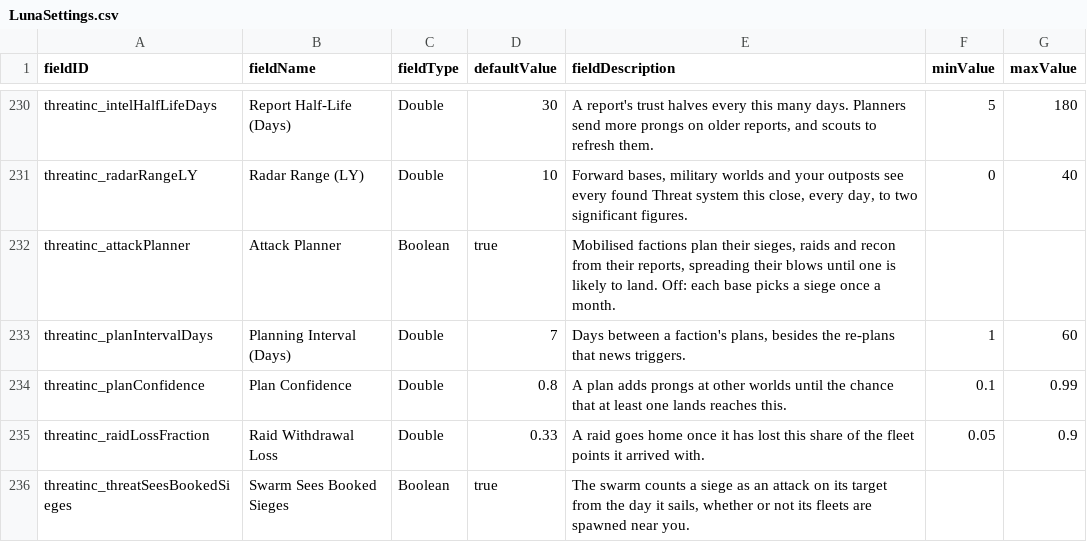
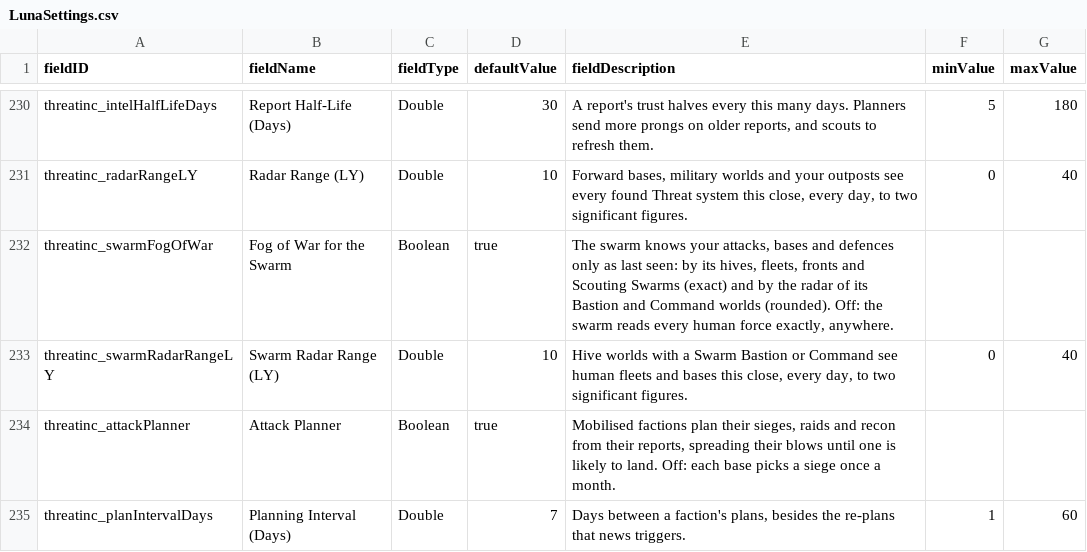
Before and after one commit to pogoman/ThreatIncursion, a CSV file: data/config/LunaSettings.csv, drawn as a sheet; only a part is shown, gaps mark what is left out; the shorter side is filled out with more unchanged rows; the diff names each change by its address in the sheet, - before the commit and + after, or states it on an @@ line.

```diff
--- a/data/config/LunaSettings.csv
+++ b/data/config/LunaSettings.csv
+row 232: threatinc_swarmFogOfWar | Fog of War for the Swarm | Boolean | true | The swarm knows your attacks, bases and defences only as last seen: by its hives, fleets, fronts and Scouting Swarms (exact) and by the radar of its Bastion and Command worlds (rounded). Off: the swarm reads every human force exactly, anywhere.
+row 233: threatinc_swarmRadarRangeLY | Swarm Radar Range (LY) | Double | 10 | Hive worlds with a Swarm Bastion or Command see human fleets and bases this close, every day, to two significant figures. | 0 | 40
```
Also changed, not shown: 32 other files.
